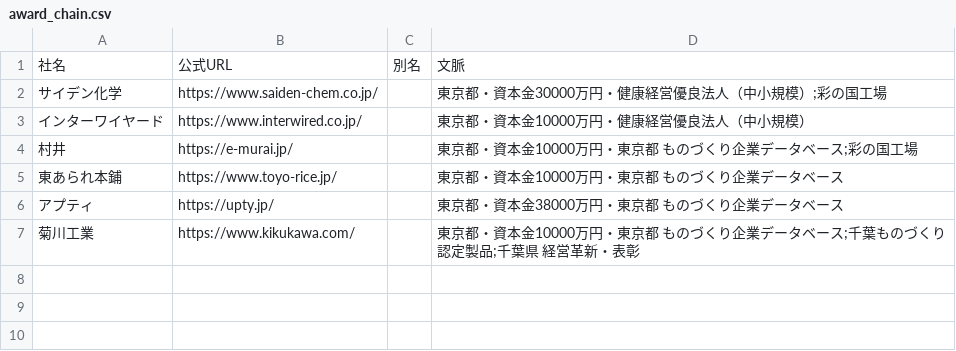
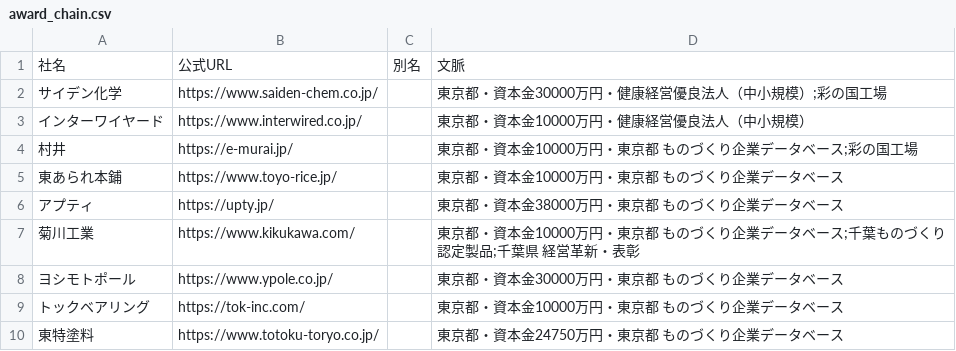
Before and after one commit to a-one-road-official/Researcher, a CSV file: researcher/inputs/award_chain.csv, drawn as a sheet.

```diff
--- a/researcher/inputs/award_chain.csv
+++ b/researcher/inputs/award_chain.csv
@@ -7 +7,4 @@
 菊川工業,https://www.kikukawa.com/,,東京都・資本金10000万円・東京都 ものづくり企業データベース;千葉ものづくり認定製品;千葉県 経営革新・表彰
+ヨシモトポール,https://www.ypole.co.jp/,,東京都・資本金30000万円・東京都 ものづくり企業データベース
+トックベアリング,https://tok-inc.com/,,東京都・資本金10000万円・東京都 ものづくり企業データベース
+東特塗料,https://www.totoku-toryo.co.jp/,,東京都・資本金24750万円・東京都 ものづくり企業データベース
```
Also changed, not shown: researcher/out/award_chain/list.csv, researcher/out/award_chain/mfg_review.csv, 3 other files.
